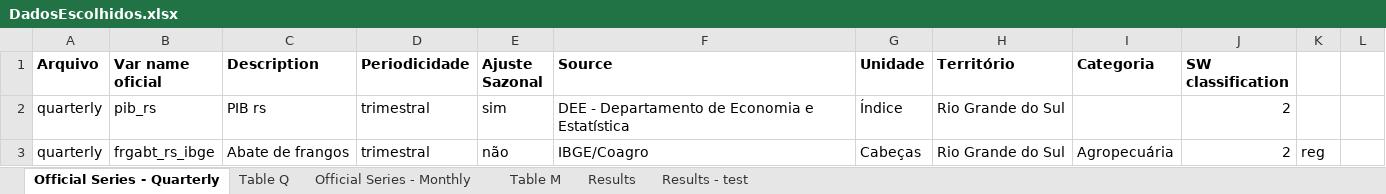
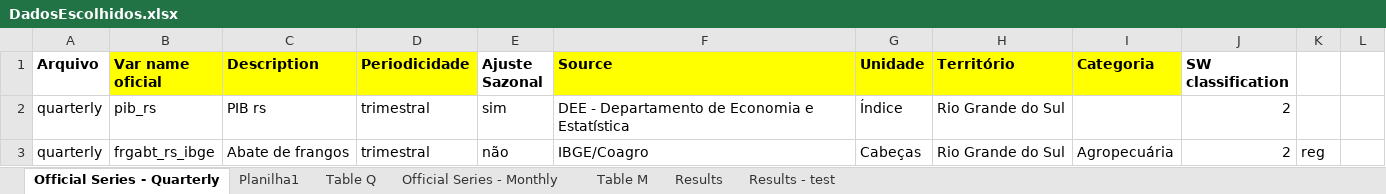
Before and after one commit to eduarda-sayago/gdp-forecasting-with-ML, an Excel workbook: Data Info/DadosEscolhidos.xlsx, sheet Official Series - Quarterly, drawn as a sheet; only a part is shown; values as stored, in another font and other column widths than the file's, no borders; the diff names each change by its address in the sheet, - before the commit and + after, or states it on an @@ line.

```diff
--- a/Data Info/DadosEscolhidos.xlsx (sheet Official Series - Quarterly)
+++ b/Data Info/DadosEscolhidos.xlsx (sheet Official Series - Quarterly)
+sheet tab: Planilha1
-B1:D1 fill: none
+B1:D1 fill: #FFFF00
-F1:I1 fill: none
+F1:I1 fill: #FFFF00
```
Also changed, not shown: sheet Results, 7 other files.
